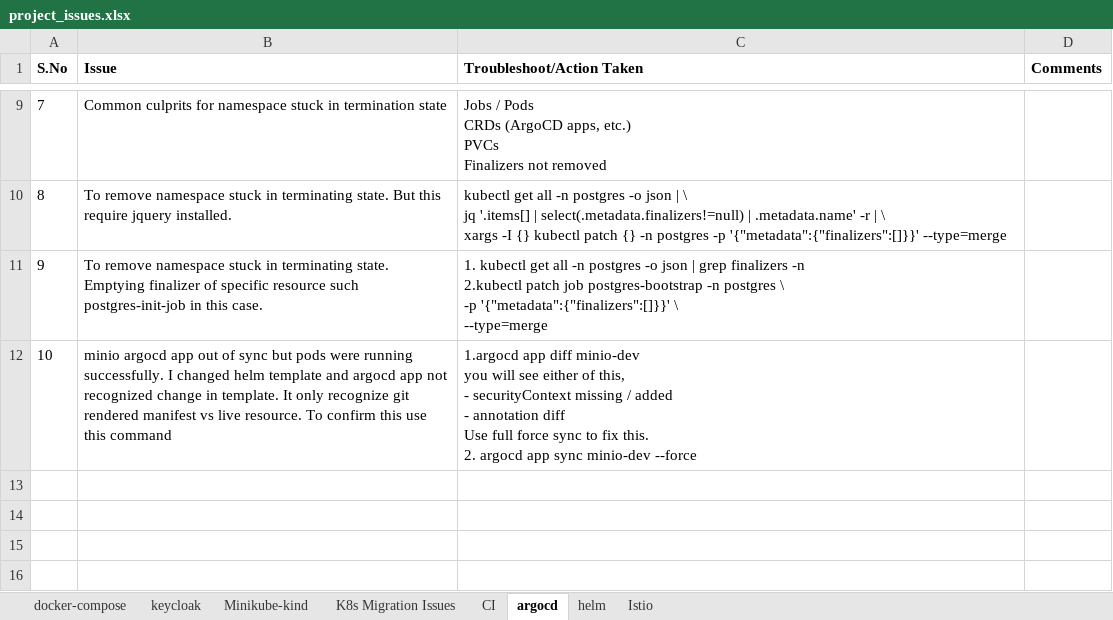
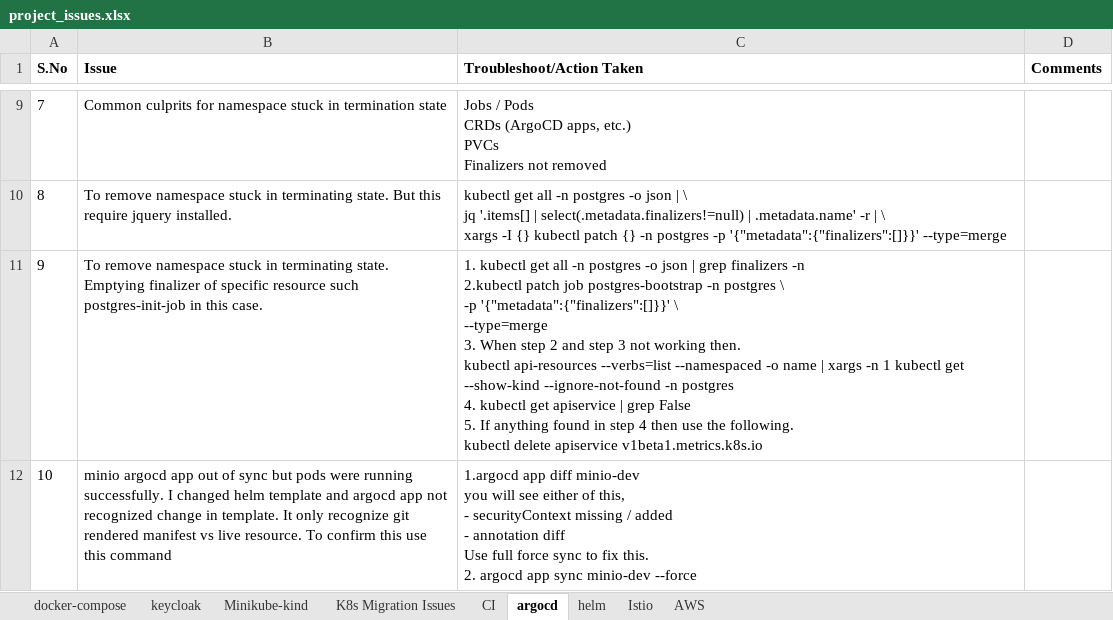
Before and after one commit to Rajaraman-Ramanathan/microbank, an Excel workbook: project_issues.xlsx, sheet argocd, drawn as a sheet; only a part is shown, gaps mark what is left out; values as stored, in another font and other column widths than the file's, no borders; ↵ is a line break in a cell; the diff names each change by its address in the sheet, - before the commit and + after, or states it on an @@ line.

```diff
--- a/project_issues.xlsx (sheet argocd)
+++ b/project_issues.xlsx (sheet argocd)
+sheet tab: AWS
-C11 (Troubleshoot/Action Taken): …\ ↵ --type=merge
+C11 (Troubleshoot/Action Taken): …\ ↵ --type=merge ↵ 3. When step 2 and step 3 not working then. ↵ kubectl api-resources --verbs=list --namespaced -o name | xargs -n 1 kubectl get --show-kind --ignore-not-found -n postgres ↵ 4. kubectl get apiservice | grep False ↵ 5. If anything found in step 4 then use the following. ↵ kubectl delete apiservice v1beta1.metrics.k8s.io
```
Also changed, not shown: sheet K8s Migration Issues, 28 other files.
